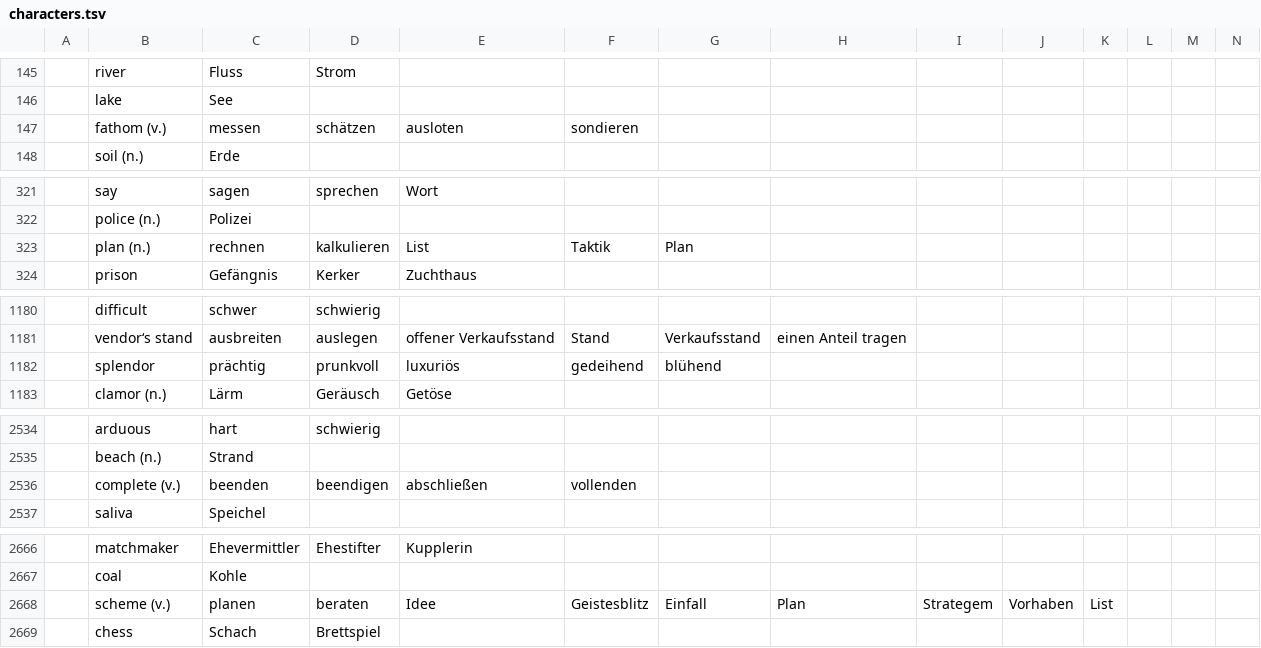
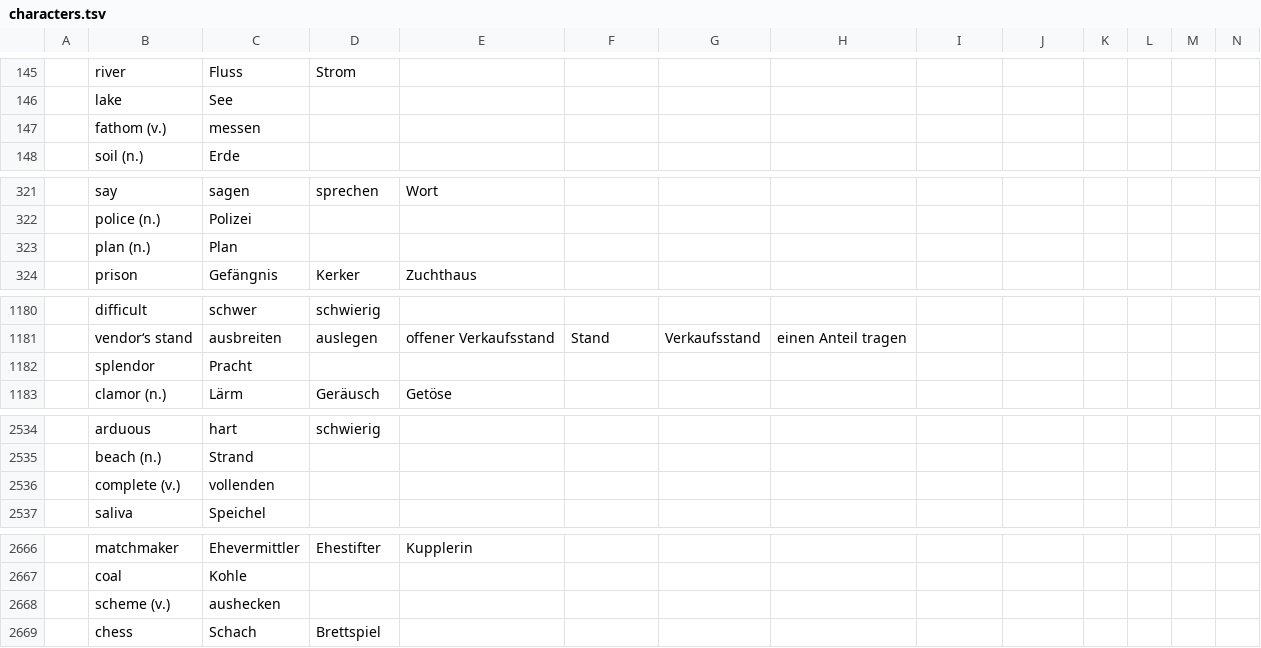
Before and after one commit to marcaltmann/hanzi, a TSV file: characters.tsv, drawn as a sheet; only a part is shown, gaps mark what is left out; the diff covers the shown part only; the diff names each change by its address in the sheet, - before the commit and + after, or states it on an @@ line.

Commit message:
Work more

```diff
--- a/characters.tsv
+++ b/characters.tsv
-D147: schätzen
+D147: (empty)
-E147: ausloten
+E147: (empty)
-F147: sondieren
+F147: (empty)
-C323: rechnen
+C323: Plan
-D323: kalkulieren
+D323: (empty)
-E323: List
+E323: (empty)
-F323: Taktik
+F323: (empty)
-G323: Plan
+G323: (empty)
-C1182: prächtig
+C1182: Pracht
-D1182: prunkvoll
+D1182: (empty)
-E1182: luxuriös
+E1182: (empty)
-F1182: gedeihend
+F1182: (empty)
-G1182: blühend
+G1182: (empty)
-C2536: beenden
+C2536: vollenden
-D2536: beendigen
+D2536: (empty)
-E2536: abschließen
+E2536: (empty)
-F2536: vollenden
+F2536: (empty)
-C2668: planen
+C2668: aushecken
-D2668: beraten
+D2668: (empty)
-E2668: Idee
+E2668: (empty)
-F2668: Geistesblitz
+F2668: (empty)
-G2668: Einfall
+G2668: (empty)
-H2668: Plan
+H2668: (empty)
-I2668: Strategem
+I2668: (empty)
-J2668: Vorhaben
+J2668: (empty)
-K2668: List
+K2668: (empty)
```
Also changed, not shown: 7 edited cells elsewhere in this file.
